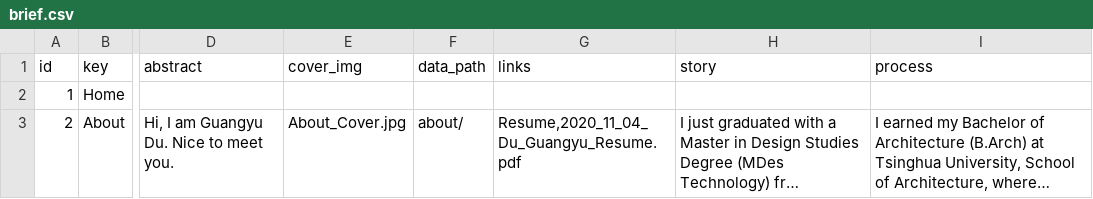
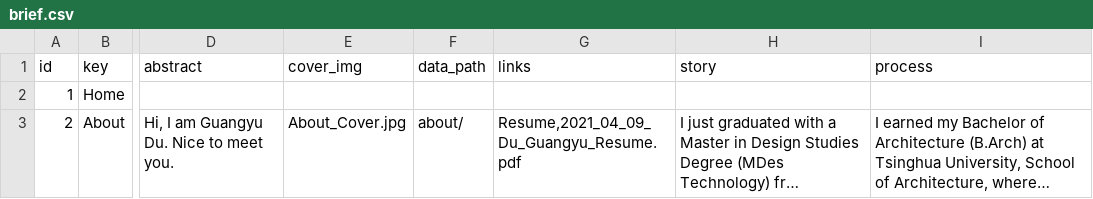
Before and after one commit to Dugyu/Dugyu.github.io, a CSV file: data/brief.csv, drawn as a sheet; only a part is shown, gaps mark what is left out; long unchanged cells end in …; the diff names each change by its address in the sheet, - before the commit and + after, or states it on an @@ line.

Commit message:
update resume

```diff
--- a/data/brief.csv
+++ b/data/brief.csv
-G3 (links): Resume,2020_11_04_Du_Guangyu_Resume.pdf
+G3 (links): Resume,2021_04_09_Du_Guangyu_Resume.pdf
```
Also changed, not shown: 2 other files.
